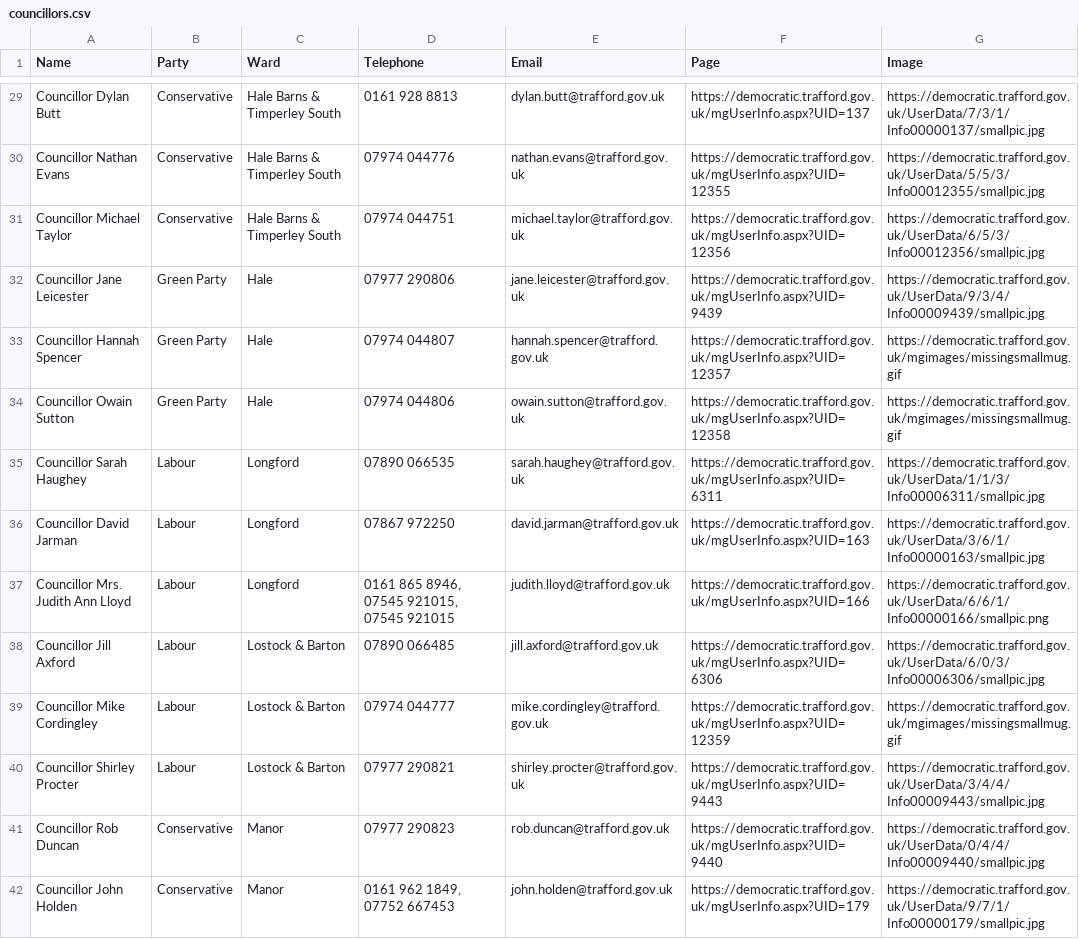
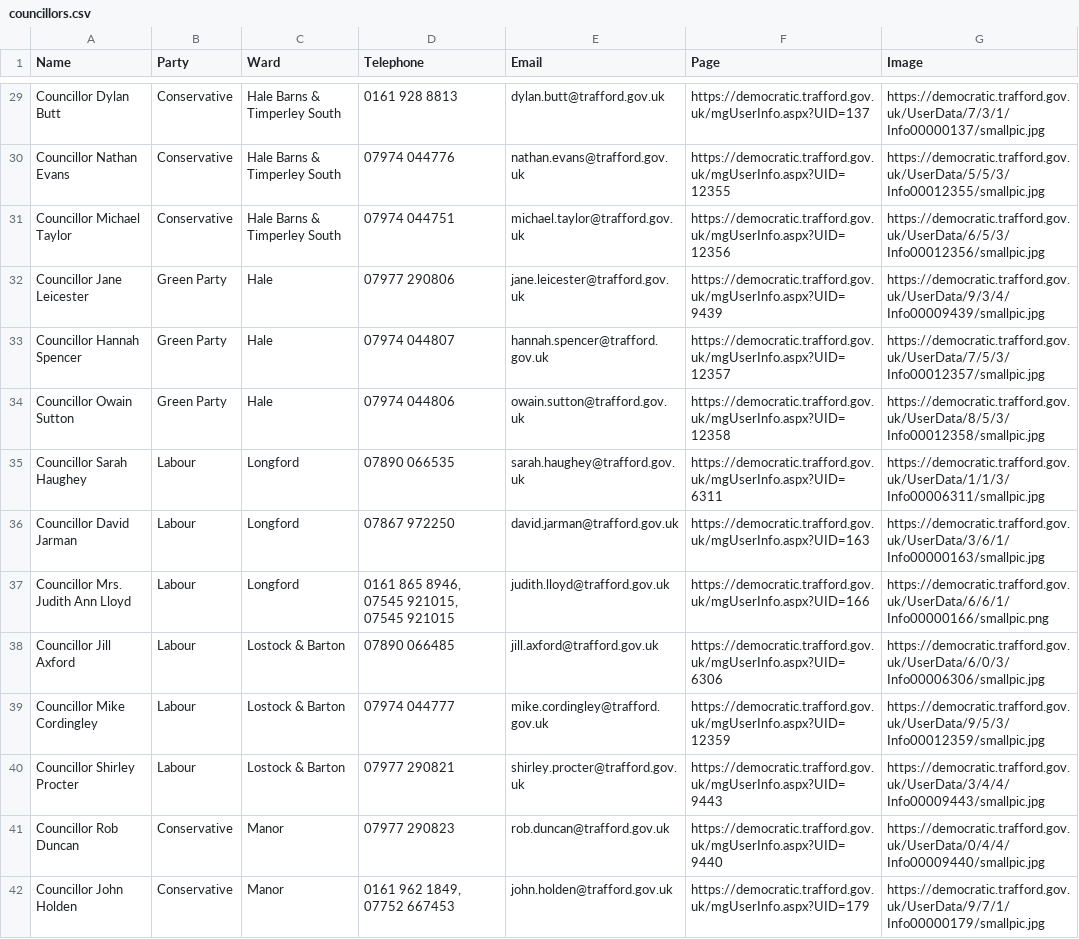
Before and after one commit to traffordDataLab/councillors, a CSV file: councillors.csv, drawn as a sheet; only a part is shown, gaps mark what is left out; the diff covers the shown part only.

Commit message:
Added missing photos.

```diff
--- a/councillors.csv
+++ b/councillors.csv
@@ -32,4 +32,4 @@ Councillor Michael Taylor,Conservative,Hale Barns & Timperley South,07974 044751
 Councillor Jane Leicester,Green Party,Hale,07977 290806,jane.leicester@trafford.gov.uk,https://democratic.trafford.gov.uk/mgUserInfo.aspx?UID=9439,https://democratic.trafford.gov.uk/UserData/9/3/4/Info00009439/smallpic.jpg
-Councillor Hannah Spencer,Green Party,Hale,07974 044807,hannah.spencer@trafford.gov.uk,https://democratic.trafford.gov.uk/mgUserInfo.aspx?UID=12357,https://democratic.trafford.gov.uk/mgimages/missingsmallmug.gif
-Councillor Owain Sutton,Green Party,Hale,07974 044806,owain.sutton@trafford.gov.uk,https://democratic.trafford.gov.uk/mgUserInfo.aspx?UID=12358,https://democratic.trafford.gov.uk/mgimages/missingsmallmug.gif
+Councillor Hannah Spencer,Green Party,Hale,07974 044807,hannah.spencer@trafford.gov.uk,https://democratic.trafford.gov.uk/mgUserInfo.aspx?UID=12357,https://democratic.trafford.gov.uk/UserData/7/5/3/Info00012357/smallpic.jpg
+Councillor Owain Sutton,Green Party,Hale,07974 044806,owain.sutton@trafford.gov.uk,https://democratic.trafford.gov.uk/mgUserInfo.aspx?UID=12358,https://democratic.trafford.gov.uk/UserData/8/5/3/Info00012358/smallpic.jpg
 Councillor Sarah Haughey,Labour,Longford,07890 066535,sarah.haughey@trafford.gov.uk,https://democratic.trafford.gov.uk/mgUserInfo.aspx?UID=6311,https://democratic.trafford.gov.uk/UserData/1/1/3/Info00006311/smallpic.jpg
@@ -38,3 +38,3 @@ Councillor Mrs. Judith Ann Lloyd,Labour,Longford,"0161 865 8946, 07545 921015, 0
 Councillor Jill Axford,Labour,Lostock & Barton,07890 066485,jill.axford@trafford.gov.uk,https://democratic.trafford.gov.uk/mgUserInfo.aspx?UID=6306,https://democratic.trafford.gov.uk/UserData/6/0/3/Info00006306/smallpic.jpg
-Councillor Mike Cordingley,Labour,Lostock & Barton,07974 044777,mike.cordingley@trafford.gov.uk,https://democratic.trafford.gov.uk/mgUserInfo.aspx?UID=12359,https://democratic.trafford.gov.uk/mgimages/missingsmallmug.gif
+Councillor Mike Cordingley,Labour,Lostock & Barton,07974 044777,mike.cordingley@trafford.gov.uk,https://democratic.trafford.gov.uk/mgUserInfo.aspx?UID=12359,https://democratic.trafford.gov.uk/UserData/9/5/3/Info00012359/smallpic.jpg
 Councillor Shirley Procter,Labour,Lostock & Barton,07977 290821,shirley.procter@trafford.gov.uk,https://democratic.trafford.gov.uk/mgUserInfo.aspx?UID=9443,https://democratic.trafford.gov.uk/UserData/3/4/4/Info00009443/smallpic.jpg
```
Also changed, not shown: 7 edited cells elsewhere in this file, 1 other file.
